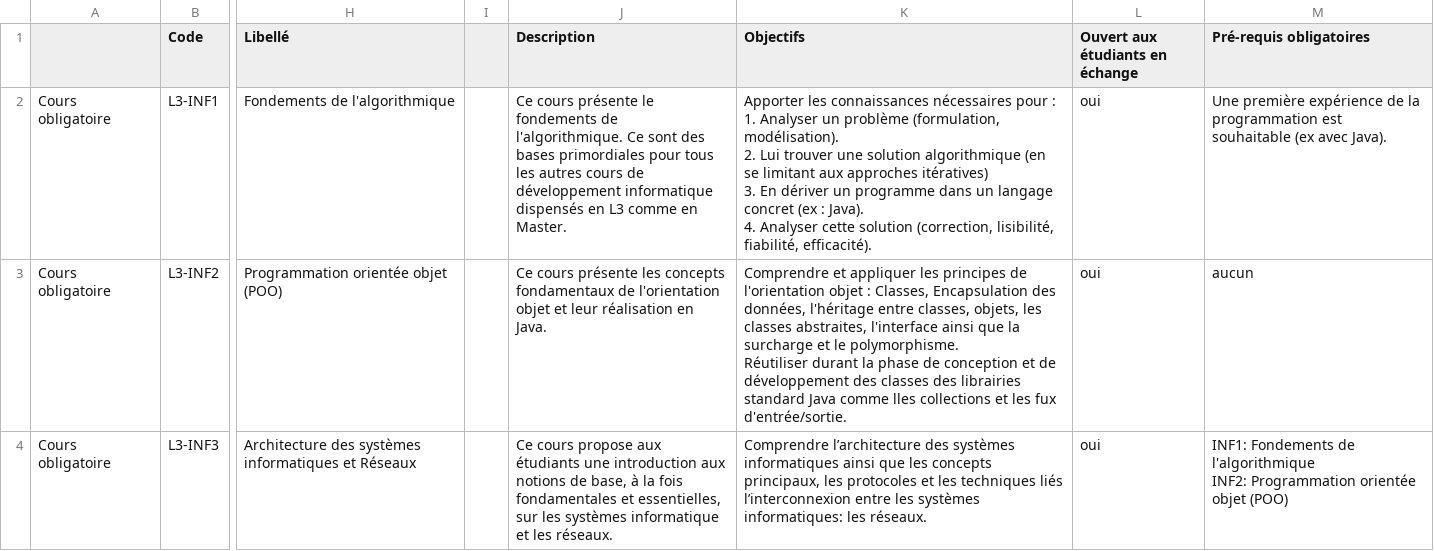
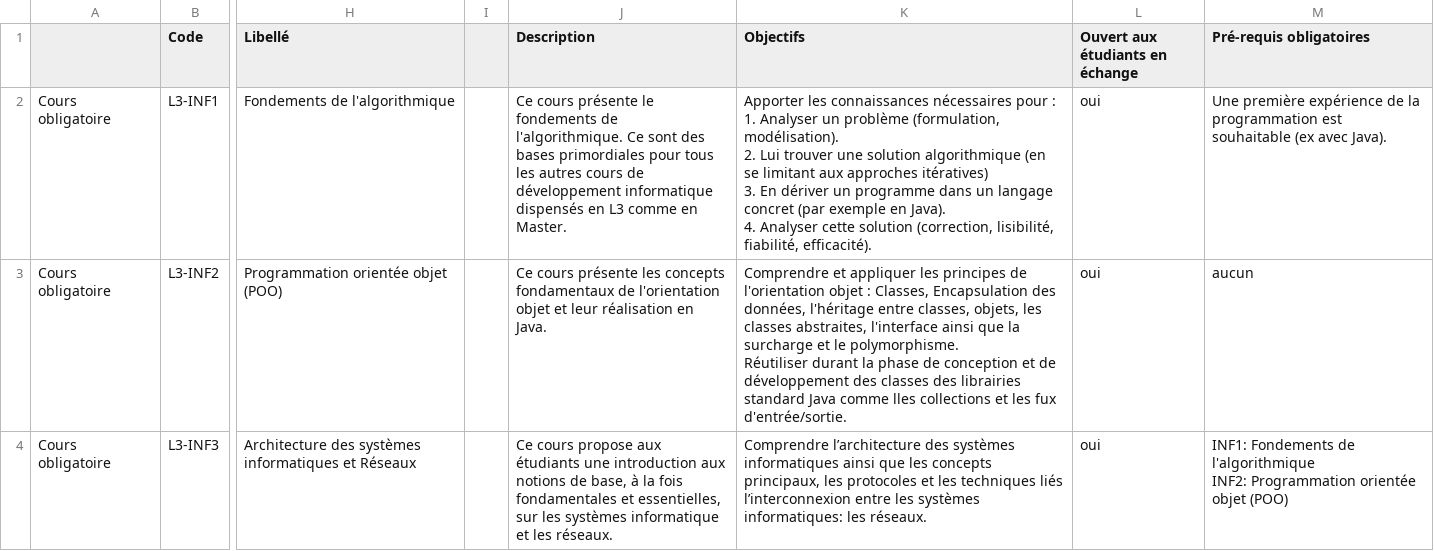
Before and after one commit to nherbaut/syllabus-miage-sorbonne, a CSV file: L3S1.csv, drawn as a sheet; only a part is shown, gaps mark what is left out; ↵ is a line break in a cell; the diff names each change by its address in the sheet, - before the commit and + after, or states it on an @@ line.

Commit message:
Update L3S1.csv
update L3 csv

```diff
--- a/L3S1.csv
+++ b/L3S1.csv
-K2 (Objectifs): …langage concret (ex : Java). ↵ 4.…
+K2 (Objectifs): …langage concret (par exemple en Java). ↵ 4.…
```
